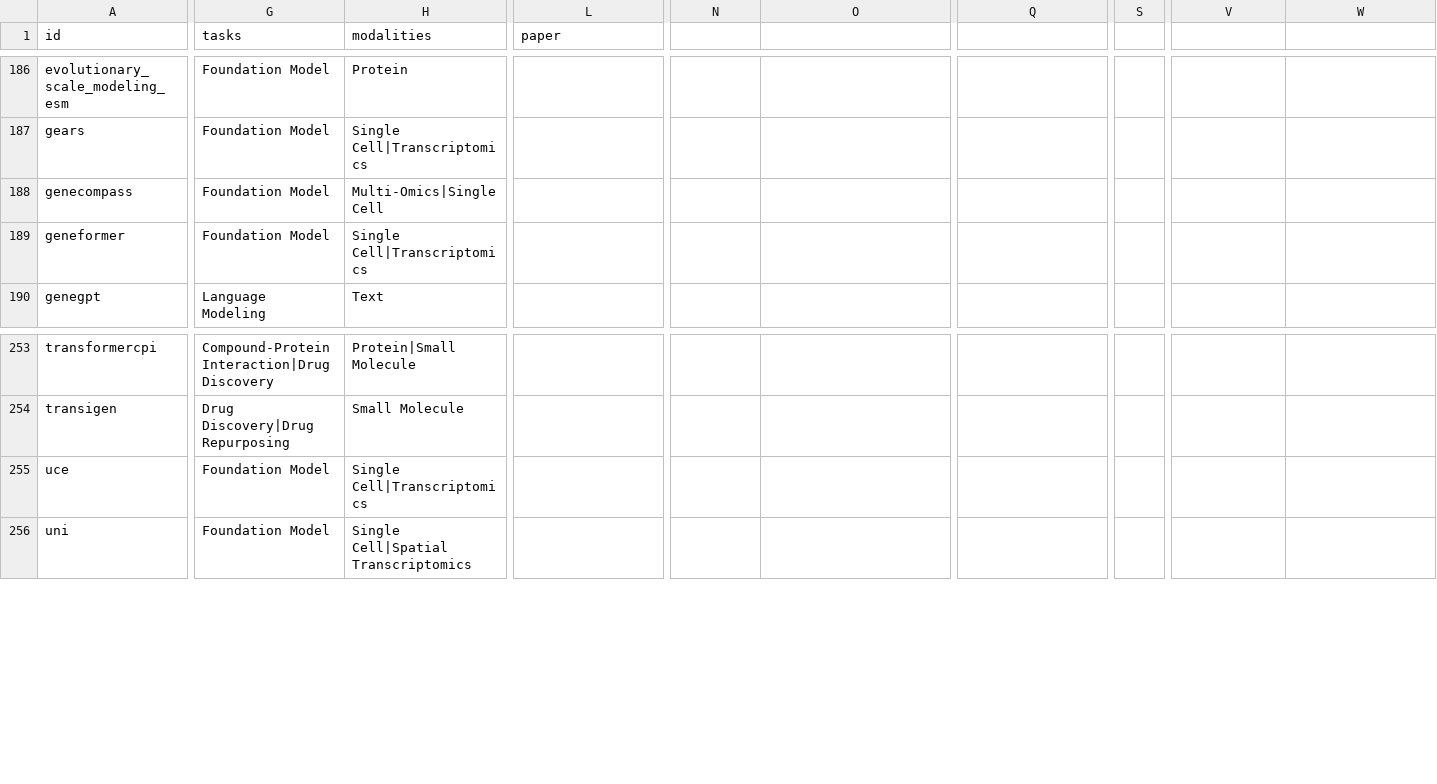
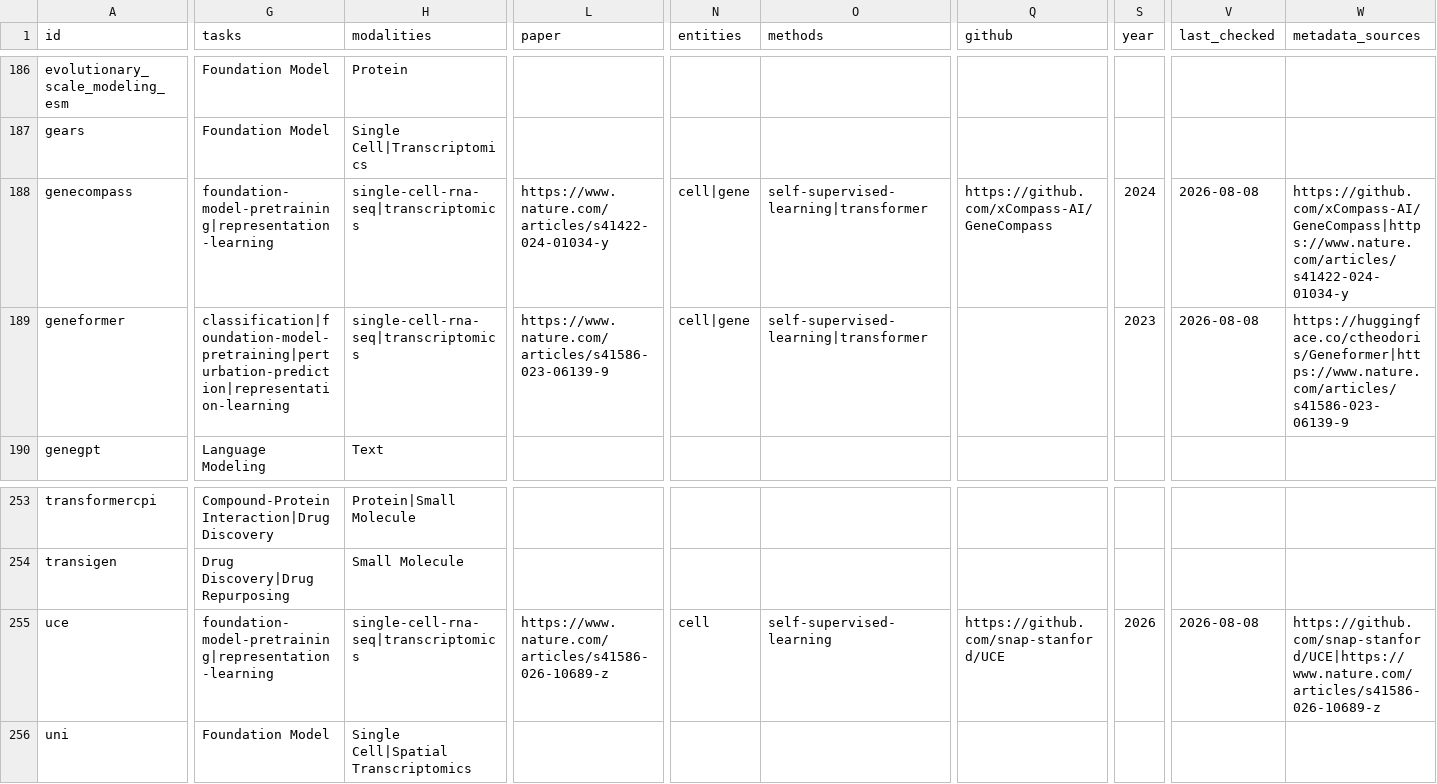
Before and after one commit to jcyangcn/awesome-computational-biology, a CSV file: data/resources.csv, drawn as a sheet; only a part is shown, gaps mark what is left out; the diff covers the shown part only; the diff names each change by its address in the sheet, - before the commit and + after, or states it on an @@ line.

```diff
--- a/data/resources.csv
+++ b/data/resources.csv
-N1: (empty)
+N1: entities
-O1: (empty)
+O1: methods
-Q1: (empty)
+Q1: github
-S1: (empty)
+S1: year
-V1: (empty)
+V1: last_checked
-W1: (empty)
+W1: metadata_sources
-G188 (tasks): Foundation Model
+G188 (tasks): foundation-model-pretraining|representation-learning
-H188 (modalities): Multi-Omics|Single Cell
+H188 (modalities): single-cell-rna-seq|transcriptomics
-L188 (paper): (empty)
+L188 (paper): https://www.nature.com/articles/s41422-024-01034-y
-N188:N189 (entities): (empty)
+N188:N189 (entities): cell|gene
-O188:O189 (methods): (empty)
+O188:O189 (methods): self-supervised-learning|transformer
-Q188 (github): (empty)
+Q188 (github): https://github.com/xCompass-AI/GeneCompass
-S188 (year): (empty)
+S188 (year): 2024
-V188:V189 (last_checked): (empty)
+V188:V189 (last_checked): 2026-08-08
-W188 (metadata_sources): (empty)
+W188 (metadata_sources): https://github.com/xCompass-AI/GeneCompass|https://www.nature.com/articles/s41422-024-01034-y
-G189 (tasks): Foundation Model
+G189 (tasks): classification|foundation-model-pretraining|perturbation-prediction|representation-learning
-H189 (modalities): Single Cell|Transcriptomics
+H189 (modalities): single-cell-rna-seq|transcriptomics
-L189 (paper): (empty)
+L189 (paper): https://www.nature.com/articles/s41586-023-06139-9
-S189 (year): (empty)
+S189 (year): 2023
-W189 (metadata_sources): (empty)
+W189 (metadata_sources): https://huggingface.co/ctheodoris/Geneformer|https://www.nature.com/articles/s41586-023-06139-9
-G255 (tasks): Foundation Model
+G255 (tasks): foundation-model-pretraining|representation-learning
-H255 (modalities): Single Cell|Transcriptomics
+H255 (modalities): single-cell-rna-seq|transcriptomics
-L255 (paper): (empty)
+L255 (paper): https://www.nature.com/articles/s41586-026-10689-z
-N255 (entities): (empty)
+N255 (entities): cell
-O255 (methods): (empty)
+O255 (methods): self-supervised-learning
-Q255 (github): (empty)
+Q255 (github): https://github.com/snap-stanford/UCE
-S255 (year): (empty)
+S255 (year): 2026
-V255 (last_checked): (empty)
+V255 (last_checked): 2026-08-08
-W255 (metadata_sources): (empty)
+W255 (metadata_sources): https://github.com/snap-stanford/UCE|https://www.nature.com/articles/s41586-026-10689-z
```
Also changed, not shown: 42 edited cells elsewhere in this file, 2 other files.
